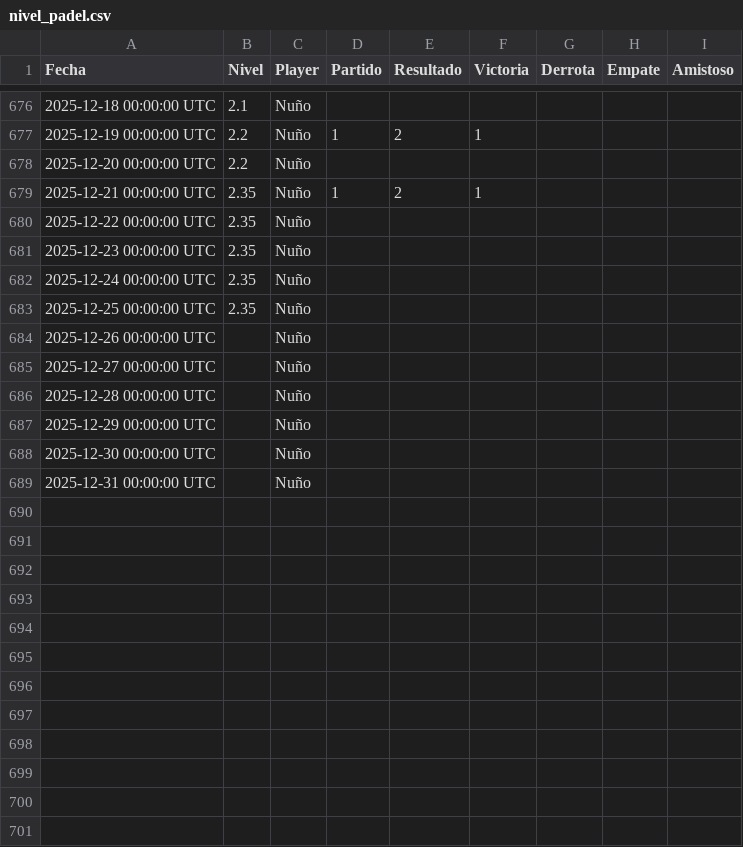
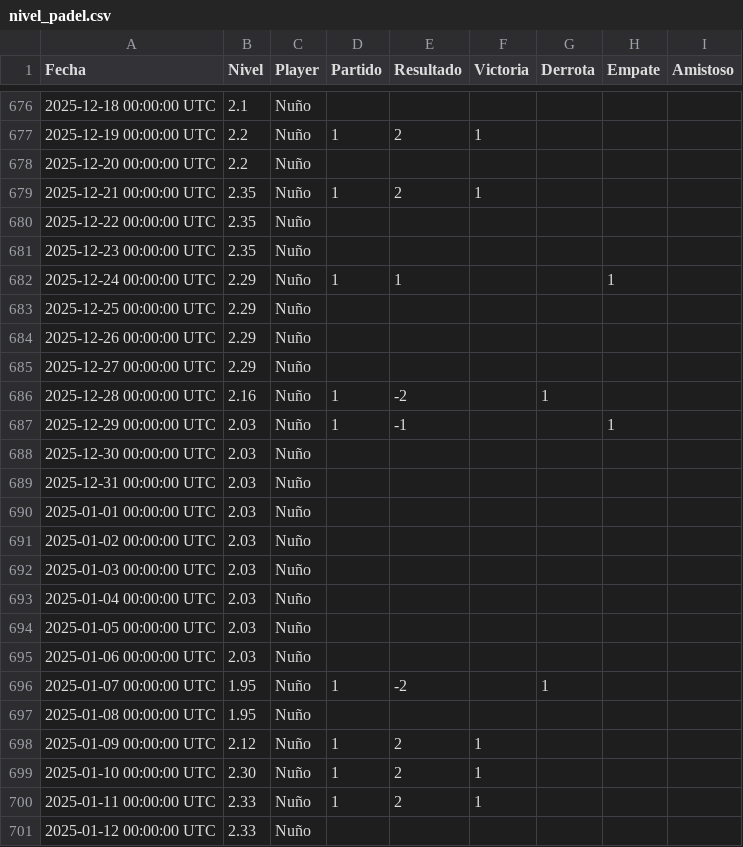
Before and after one commit to Nunyo/files, a CSV file: nivel_padel.csv, drawn as a sheet; only a part is shown, gaps mark what is left out.

Commit message:
Update nivel_padel.csv

```diff
--- a/nivel_padel.csv
+++ b/nivel_padel.csv
@@ -681,9 +681,21 @@ Fecha,Nivel,Player,Partido,Resultado,Victoria,Derrota,Empate,Amistoso
 2025-12-23 00:00:00 UTC,2.35,Nuño,,,,,,
-2025-12-24 00:00:00 UTC,2.35,Nuño,,,,,,
-2025-12-25 00:00:00 UTC,2.35,Nuño,,,,,,
-2025-12-26 00:00:00 UTC,,Nuño,,,,,,
-2025-12-27 00:00:00 UTC,,Nuño,,,,,,
-2025-12-28 00:00:00 UTC,,Nuño,,,,,,
-2025-12-29 00:00:00 UTC,,Nuño,,,,,,
-2025-12-30 00:00:00 UTC,,Nuño,,,,,,
-2025-12-31 00:00:00 UTC,,Nuño,,,,,,
+2025-12-24 00:00:00 UTC,2.29,Nuño,1,1,,,1,
+2025-12-25 00:00:00 UTC,2.29,Nuño,,,,,,
+2025-12-26 00:00:00 UTC,2.29,Nuño,,,,,,
+2025-12-27 00:00:00 UTC,2.29,Nuño,,,,,,
+2025-12-28 00:00:00 UTC,2.16,Nuño,1,-2,,1,,
+2025-12-29 00:00:00 UTC,2.03,Nuño,1,-1,,,1,
+2025-12-30 00:00:00 UTC,2.03,Nuño,,,,,,
+2025-12-31 00:00:00 UTC,2.03,Nuño,,,,,,
+2025-01-01 00:00:00 UTC,2.03,Nuño,,,,,,
+2025-01-02 00:00:00 UTC,2.03,Nuño,,,,,,
+2025-01-03 00:00:00 UTC,2.03,Nuño,,,,,,
+2025-01-04 00:00:00 UTC,2.03,Nuño,,,,,,
+2025-01-05 00:00:00 UTC,2.03,Nuño,,,,,,
+2025-01-06 00:00:00 UTC,2.03,Nuño,,,,,,
+2025-01-07 00:00:00 UTC,1.95,Nuño,1,-2,,1,,
+2025-01-08 00:00:00 UTC,1.95,Nuño,,,,,,
+2025-01-09 00:00:00 UTC,2.12,Nuño,1,2,1,,,
+2025-01-10 00:00:00 UTC,2.30,Nuño,1,2,1,,,
+2025-01-11 00:00:00 UTC,2.33,Nuño,1,2,1,,,
+2025-01-12 00:00:00 UTC,2.33,Nuño,,,,,,
```
